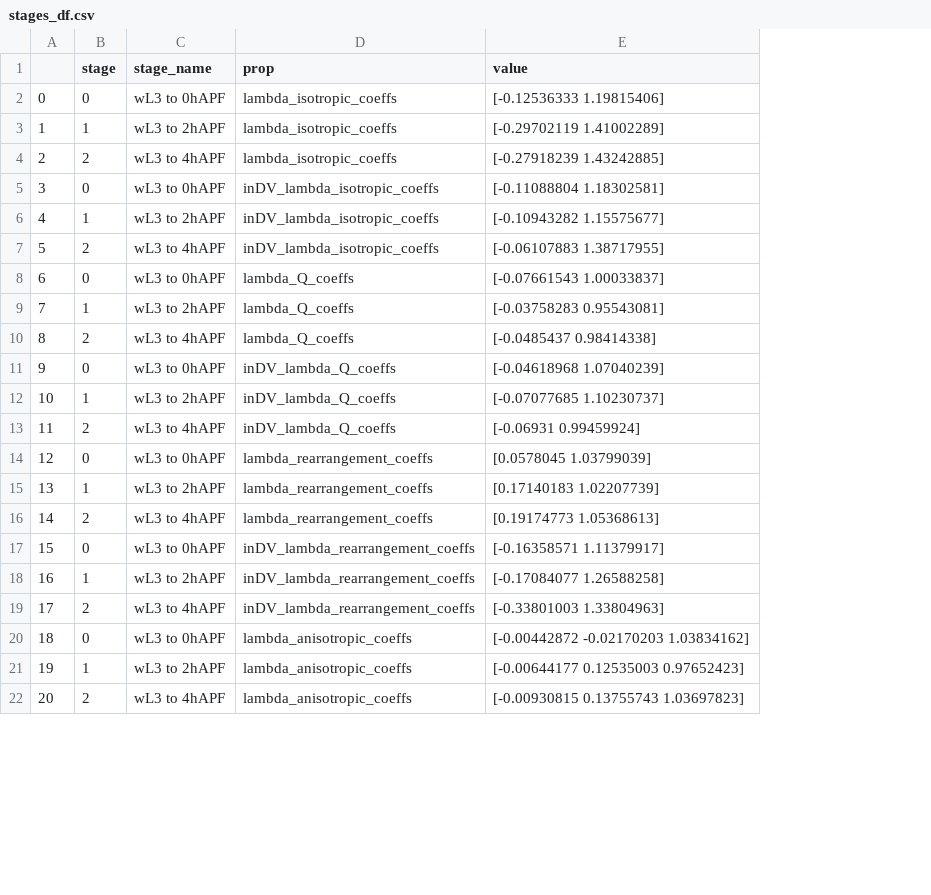
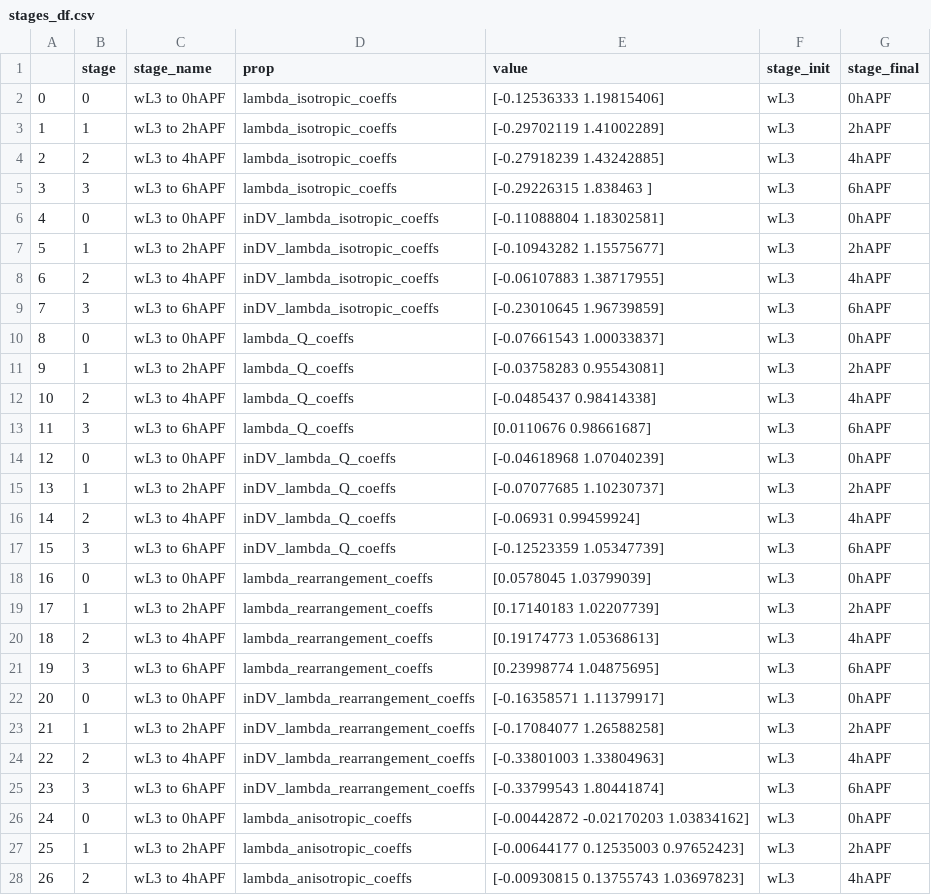
Before and after one commit to abhijeetkrishna/-WingDiscEversion_theory, a CSV file: simulation/to_run_local/stages_df.csv, drawn as a sheet; only a part is shown; addresses are those after the commit; the diff covers the shown part only; the diff names each change by its address in the sheet, - before the commit and + after, or states it on an @@ line.

Commit message:
Added StageWise simulation

```diff
--- a/simulation/to_run_local/stages_df.csv
+++ b/simulation/to_run_local/stages_df.csv
+column F (stage_init), rows 2-4: all wL3; rows 6-8: all wL3; rows 10-12: all wL3; rows 14-16: all wL3; rows 18-20: all wL3; rows 22-24: all wL3; rows 26-28: all wL3
+column G (stage_final), rows 2-4: 0hAPF | 2hAPF | 4hAPF; rows 6-8: 0hAPF | 2hAPF | 4hAPF; rows 10-12: 0hAPF | 2hAPF | 4hAPF; rows 14-16: 0hAPF | 2hAPF | 4hAPF; rows 18-20: 0hAPF | 2hAPF | 4hAPF; rows 22-24: 0hAPF | 2hAPF | 4hAPF; rows 26-28: 0hAPF | 2hAPF | 4hAPF
+row 5: 3 | 3 | wL3 to 6hAPF | lambda_isotropic_coeffs | [-0.29226315 1.838463 ] | wL3 | 6hAPF
@@ column A renumbered between rows 6 and 40 @@
+row 9: 7 | 3 | wL3 to 6hAPF | inDV_lambda_isotropic_coeffs | [-0.23010645 1.96739859] | wL3 | 6hAPF
+row 13: 11 | 3 | wL3 to 6hAPF | lambda_Q_coeffs | [0.0110676 0.98661687] | wL3 | 6hAPF
+row 17: 15 | 3 | wL3 to 6hAPF | inDV_lambda_Q_coeffs | [-0.12523359 1.05347739] | wL3 | 6hAPF
+row 21: 19 | 3 | wL3 to 6hAPF | lambda_rearrangement_coeffs | [0.23998774 1.04875695] | wL3 | 6hAPF
+row 25: 23 | 3 | wL3 to 6hAPF | inDV_lambda_rearrangement_coeffs | [-0.33799543 1.80441874] | wL3 | 6hAPF
```
Also changed, not shown: 4 added rows elsewhere in this file, 50 other files.
